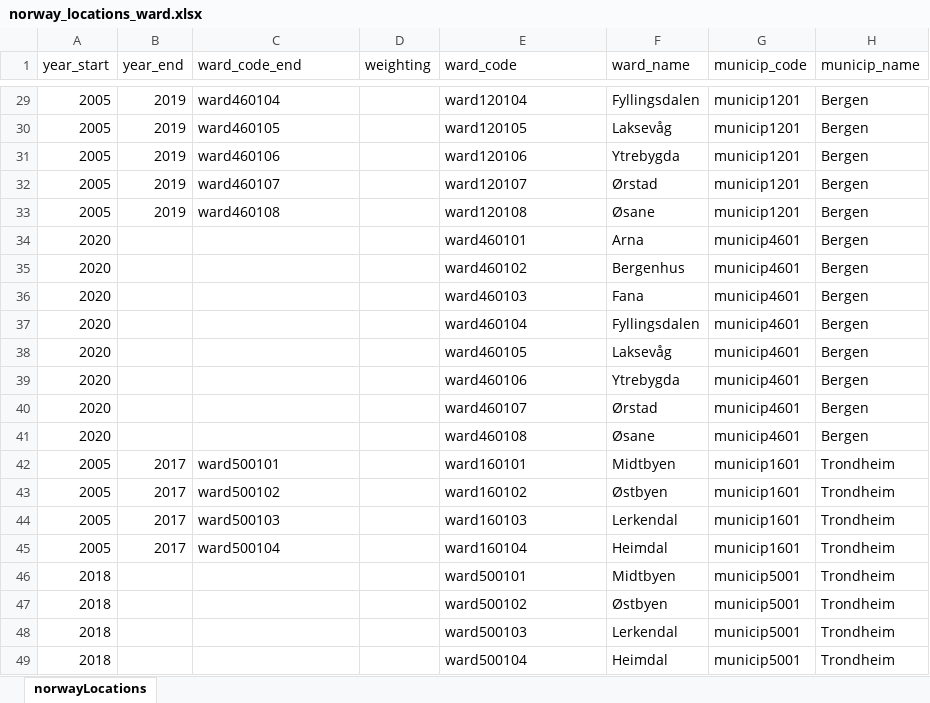
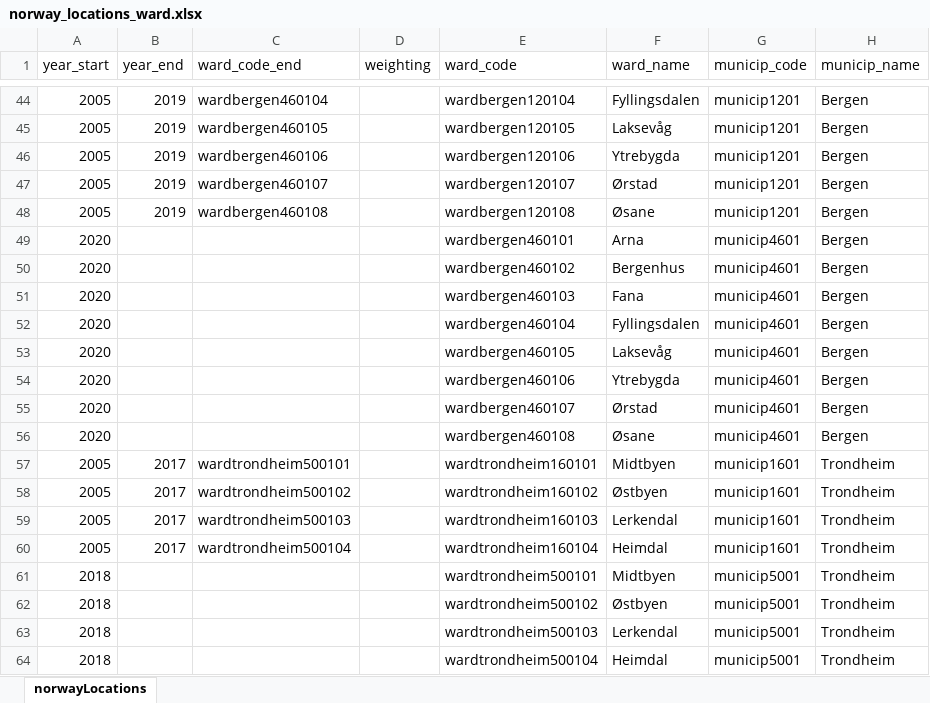
Before and after one commit to folkehelseinstituttet/fhidata, an Excel workbook: inst/rawdata/locations/norway_locations_ward.xlsx, sheet norwayLocations, drawn as a sheet; only a part is shown, gaps mark what is left out; values as stored, in another font and other column widths than the file's, no borders; addresses are those after the commit; the diff covers the shown part only; the diff names each change by its address in the sheet, - before the commit and + after, or states it on an @@ line.

Commit message:
wardoslo, wardbergen, wardtrondheim, wardstavanger

```diff
--- a/inst/rawdata/locations/norway_locations_ward.xlsx (sheet norwayLocations)
+++ b/inst/rawdata/locations/norway_locations_ward.xlsx (sheet norwayLocations)
-C44 (ward_code_end): ward460104
+C44 (ward_code_end): wardbergen460104
-E44 (ward_code): ward120104
+E44 (ward_code): wardbergen120104
-C45 (ward_code_end): ward460105
+C45 (ward_code_end): wardbergen460105
-E45 (ward_code): ward120105
+E45 (ward_code): wardbergen120105
-C46 (ward_code_end): ward460106
+C46 (ward_code_end): wardbergen460106
-E46 (ward_code): ward120106
+E46 (ward_code): wardbergen120106
-C47 (ward_code_end): ward460107
+C47 (ward_code_end): wardbergen460107
-E47 (ward_code): ward120107
+E47 (ward_code): wardbergen120107
-C48 (ward_code_end): ward460108
+C48 (ward_code_end): wardbergen460108
-E48 (ward_code): ward120108
+E48 (ward_code): wardbergen120108
-E49 (ward_code): ward460101
+E49 (ward_code): wardbergen460101
-E50 (ward_code): ward460102
+E50 (ward_code): wardbergen460102
-E51 (ward_code): ward460103
+E51 (ward_code): wardbergen460103
-E52 (ward_code): ward460104
+E52 (ward_code): wardbergen460104
-E53 (ward_code): ward460105
+E53 (ward_code): wardbergen460105
-E54 (ward_code): ward460106
+E54 (ward_code): wardbergen460106
-E55 (ward_code): ward460107
+E55 (ward_code): wardbergen460107
-E56 (ward_code): ward460108
+E56 (ward_code): wardbergen460108
-C57 (ward_code_end): ward500101
+C57 (ward_code_end): wardtrondheim500101
-E57 (ward_code): ward160101
+E57 (ward_code): wardtrondheim160101
-C58 (ward_code_end): ward500102
+C58 (ward_code_end): wardtrondheim500102
-E58 (ward_code): ward160102
+E58 (ward_code): wardtrondheim160102
-C59 (ward_code_end): ward500103
+C59 (ward_code_end): wardtrondheim500103
-E59 (ward_code): ward160103
+E59 (ward_code): wardtrondheim160103
-C60 (ward_code_end): ward500104
+C60 (ward_code_end): wardtrondheim500104
-E60 (ward_code): ward160104
+E60 (ward_code): wardtrondheim160104
-E61 (ward_code): ward500101
+E61 (ward_code): wardtrondheim500101
-E62 (ward_code): ward500102
+E62 (ward_code): wardtrondheim500102
-E63 (ward_code): ward500103
+E63 (ward_code): wardtrondheim500103
-E64 (ward_code): ward500104
+E64 (ward_code): wardtrondheim500104
```
Also changed, not shown: 15 added rows and 15 edited cells elsewhere in this sheet, 9 other files.
